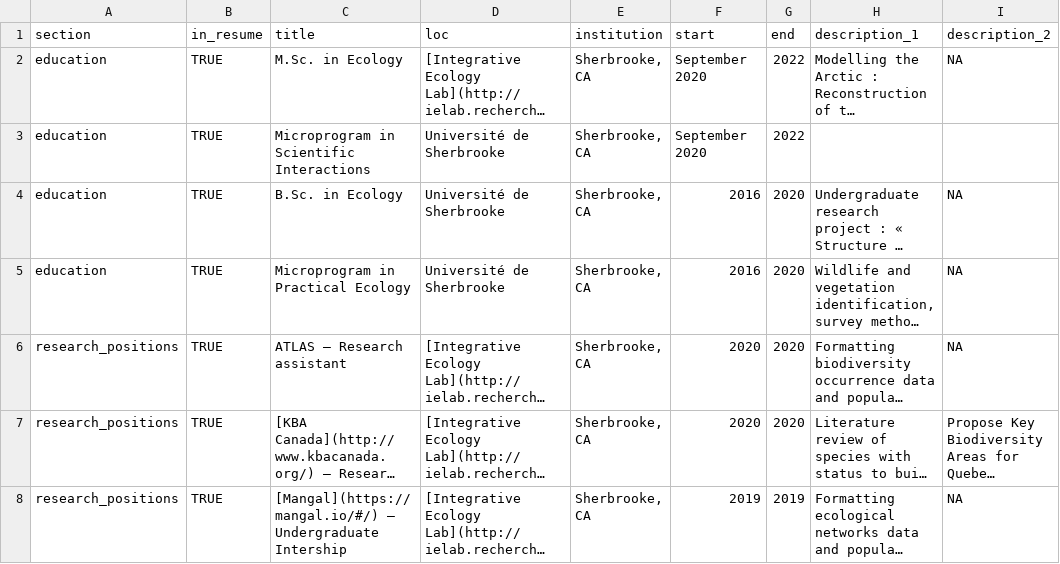
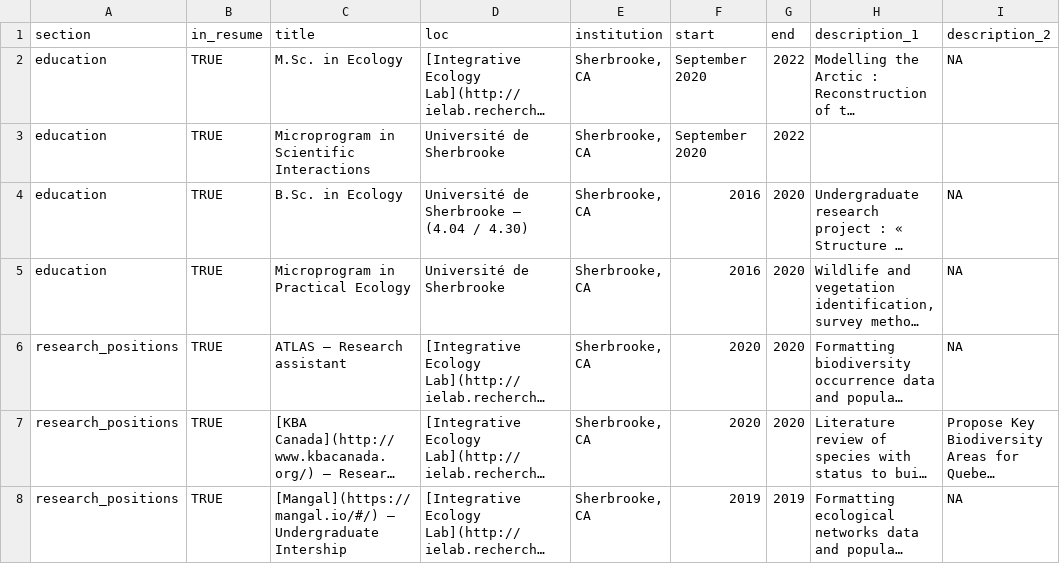
Before and after one commit to BenMerSci/cv, a CSV file: data/positions.csv, drawn as a sheet; only a part is shown; long unchanged cells end in …; the diff names each change by its address in the sheet, - before the commit and + after, or states it on an @@ line.

Commit message:
Added Bsc. cote

```diff
--- a/data/positions.csv
+++ b/data/positions.csv
-D4 (loc): Université de Sherbrooke
+D4 (loc): Université de Sherbrooke – (4.04 / 4.30)
```
